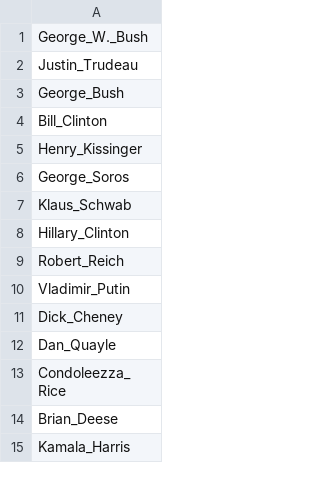
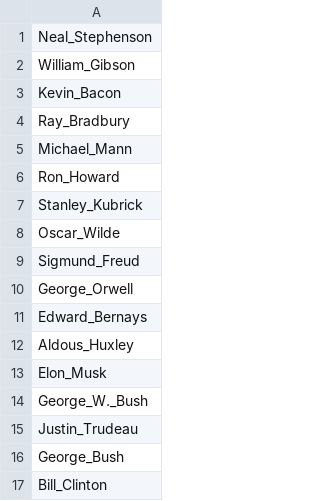
Before and after one commit to TrellixVulnTeam/Regis_Practicum_RIRQ, a CSV file: wikicrawler/people.csv, drawn as a sheet; only a part is shown; the shorter side is filled out with more unchanged rows; the diff names each change by its address in the sheet, - before the commit and + after, or states it on an @@ line.

Commit message:
Adds get_bday() method, and adds ad hoc names to people.csv.

```diff
--- a/wikicrawler/people.csv
+++ b/wikicrawler/people.csv
+row 1: Neal_Stephenson
+row 2: William_Gibson
+row 3: Kevin_Bacon
+row 4: Ray_Bradbury
+row 5: Michael_Mann
+row 6: Ron_Howard
+row 7: Stanley_Kubrick
+row 8: Oscar_Wilde
+row 9: Sigmund_Freud
+row 10: George_Orwell
+row 11: Edward_Bernays
+row 12: Aldous_Huxley
+row 13: Elon_Musk
```
Also changed, not shown: wikicrawler/all_people.csv, 3 other files.
